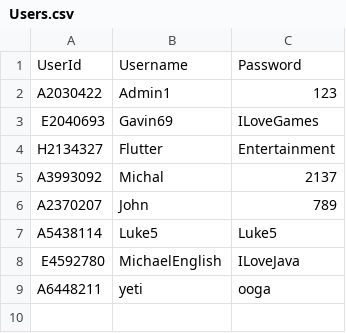
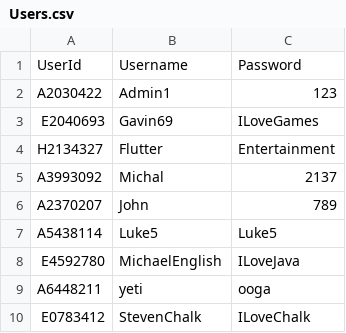
Before and after one commit to BaguetteJet/CS4031-Software-Development-Project-2024, a CSV file: data/Users.csv, drawn as a sheet; the diff names each change by its address in the sheet, - before the commit and + after, or states it on an @@ line.

```diff
--- a/data/Users.csv
+++ b/data/Users.csv
+row 10: E0783412 | StevenChalk | ILoveChalk
```
Also changed, not shown: 8 other files.
